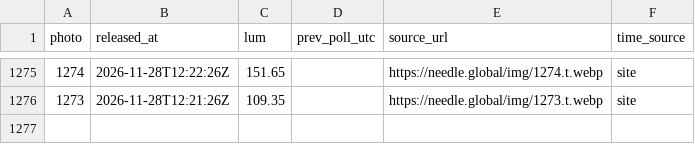
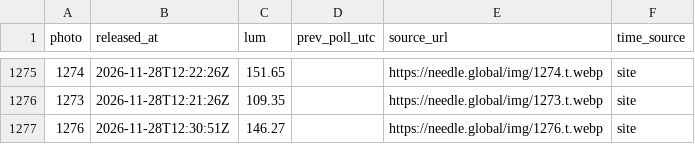
Before and after one commit to jzhang7123-design/needle-watch, a CSV file: data/photos.csv, drawn as a sheet; only a part is shown, gaps mark what is left out.

Commit message:
watch: update photo log

```diff
--- a/data/photos.csv
+++ b/data/photos.csv
@@ -1276 +1276,2 @@ photo,released_at,lum,prev_poll_utc,source_url,time_source
 1273,2026-11-28T12:21:26Z,109.35,,https://needle.global/img/1273.t.webp,site
+1276,2026-11-28T12:30:51Z,146.27,,https://needle.global/img/1276.t.webp,site
```
Also changed, not shown: 1 other file.
